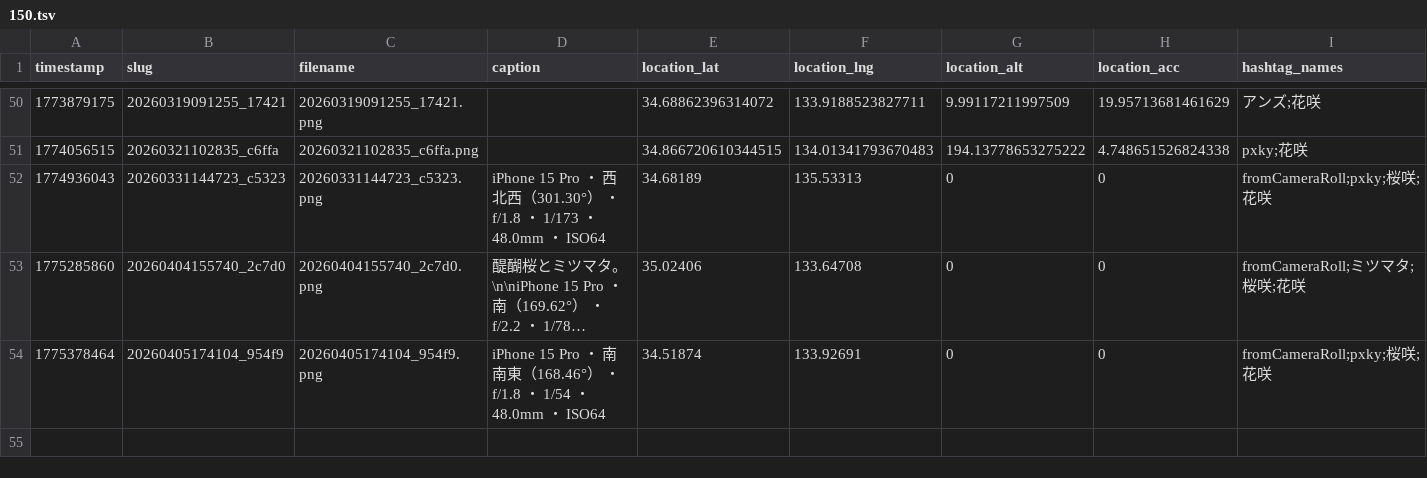
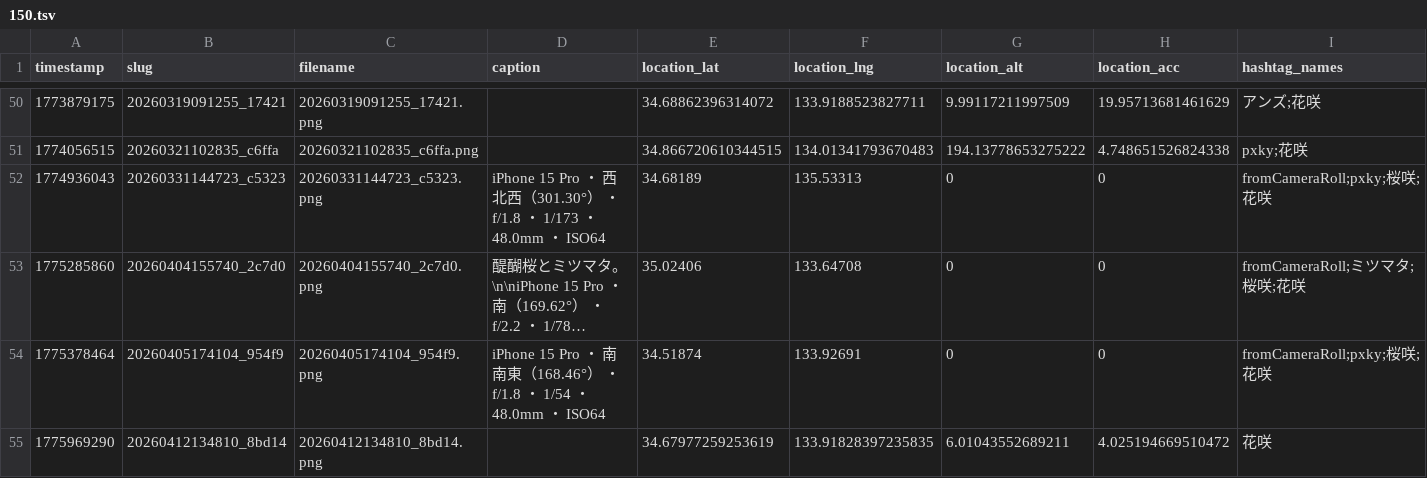
Before and after one commit to cocolabJP/repot-archive, a TSV file: data/v2_tsv/150.tsv, drawn as a sheet; only a part is shown, gaps mark what is left out; long unchanged cells end in …; the diff names each change by its address in the sheet, - before the commit and + after, or states it on an @@ line.

```diff
--- a/data/v2_tsv/150.tsv
+++ b/data/v2_tsv/150.tsv
+row 55: 1775969290 | 20260412134810_8bd14 | 20260412134810_8bd14.png |  | 34.67977259253619 | 133.91828397235835 | 6.01043552689211 | 4.025194669510472 | 花咲
```
Also changed, not shown: data/v2_tsv/212.tsv, data/v2_tsv/303.tsv, 5 other files.
